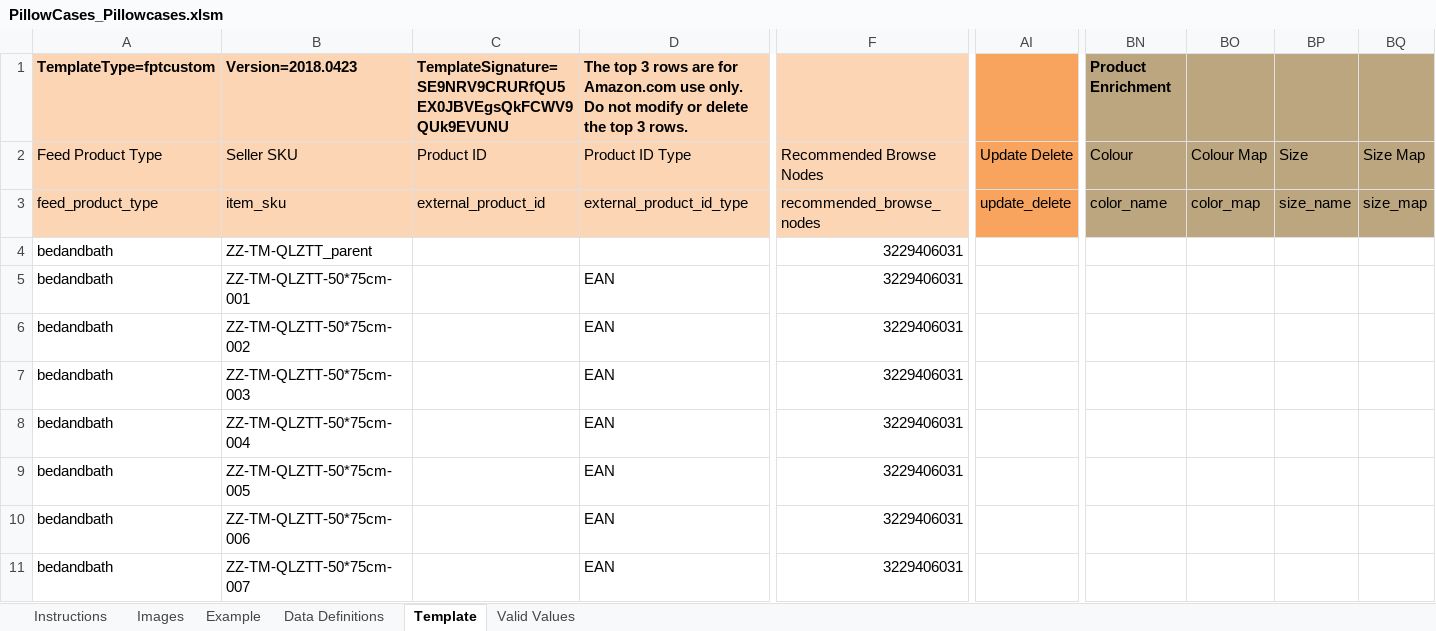
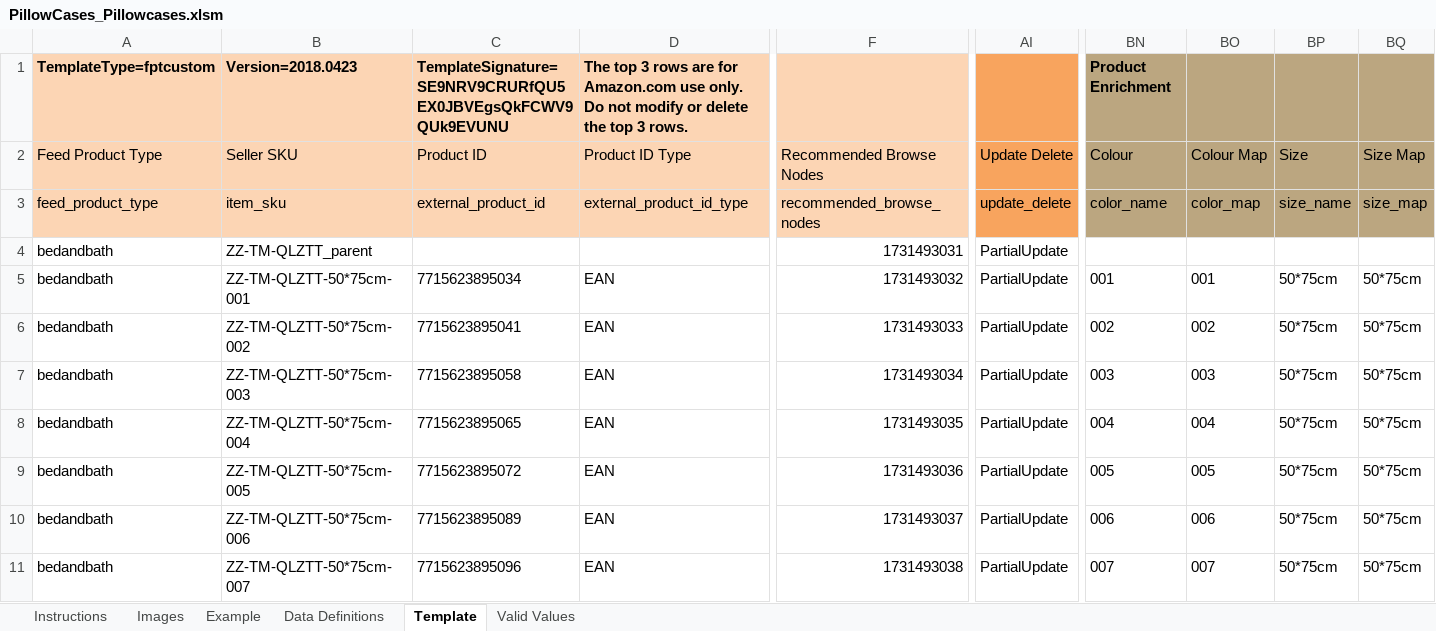
Before and after one commit to lisixinyanni/work-on-amazon, an Excel workbook: zxk/模板/PillowCases_Pillowcases.xlsm, sheet Template, drawn as a sheet; only a part is shown, gaps mark what is left out; values as stored, in another font and other column widths than the file's, no borders; conditional formats not drawn; the diff covers the shown part only; the diff names each change by its address in the sheet, - before the commit and + after, or states it on an @@ line.

```diff
--- a/zxk/模板/PillowCases_Pillowcases.xlsm (sheet Template)
+++ b/zxk/模板/PillowCases_Pillowcases.xlsm (sheet Template)
-F4: 3229406031
+F4: 1731493031
-AI4:AI11: (empty)
+AI4:AI11: PartialUpdate
-C5: (empty)
+C5: 7715623895034
-F5: 3229406031
+F5: 1731493032
-BN5: (empty)
+BN5: 001
-BO5: (empty)
+BO5: 001
-BP5:BP11: (empty)
+BP5:BP11: 50*75cm
-BQ5:BQ11: (empty)
+BQ5:BQ11: 50*75cm
-C6: (empty)
+C6: 7715623895041
-F6: 3229406031
+F6: 1731493033
-BN6: (empty)
+BN6: 002
-BO6: (empty)
+BO6: 002
-C7: (empty)
+C7: 7715623895058
-F7: 3229406031
+F7: 1731493034
-BN7: (empty)
+BN7: 003
-BO7: (empty)
+BO7: 003
-C8: (empty)
+C8: 7715623895065
-F8: 3229406031
+F8: 1731493035
-BN8: (empty)
+BN8: 004
-BO8: (empty)
+BO8: 004
-C9: (empty)
+C9: 7715623895072
-F9: 3229406031
+F9: 1731493036
-BN9: (empty)
+BN9: 005
-BO9: (empty)
+BO9: 005
-C10: (empty)
+C10: 7715623895089
-F10: 3229406031
+F10: 1731493037
-BN10: (empty)
+BN10: 006
-BO10: (empty)
+BO10: 006
-C11: (empty)
+C11: 7715623895096
-F11: 3229406031
+F11: 1731493038
-BN11: (empty)
+BN11: 007
-BO11: (empty)
+BO11: 007
```
Also changed, not shown: 399 edited cells elsewhere in this sheet, zxk/模板/比基尼Sets.xlsm.
